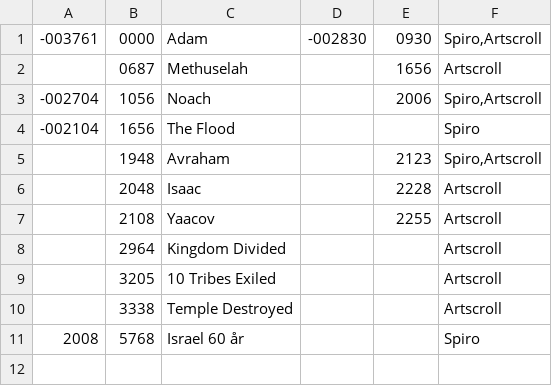
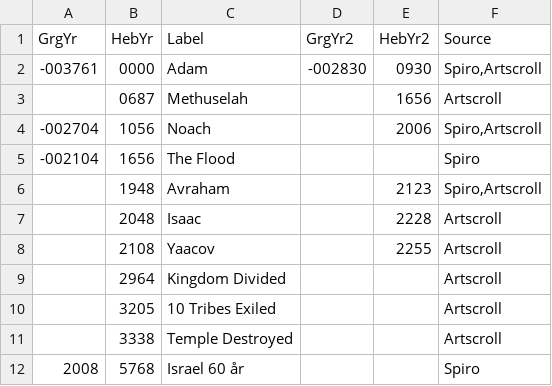
Before and after one commit to tuejoshua/tuejoshua.github.io, a CSV file: timelines_refactored/data/jewishHistory.csv, drawn as a sheet.

Commit message:
- add headers to CSV data; use these headers (instead of non-existing ones) - trim whitespace from data read

```diff
--- a/timelines_refactored/data/jewishHistory.csv
+++ b/timelines_refactored/data/jewishHistory.csv
@@ -1 +1,2 @@
+GrgYr	HebYr	Label              	GrgYr2	HebYr2	Source
 -003761	0000	Adam            	-002830	0930	Spiro,Artscroll
```
Also changed, not shown: 2 other files.
